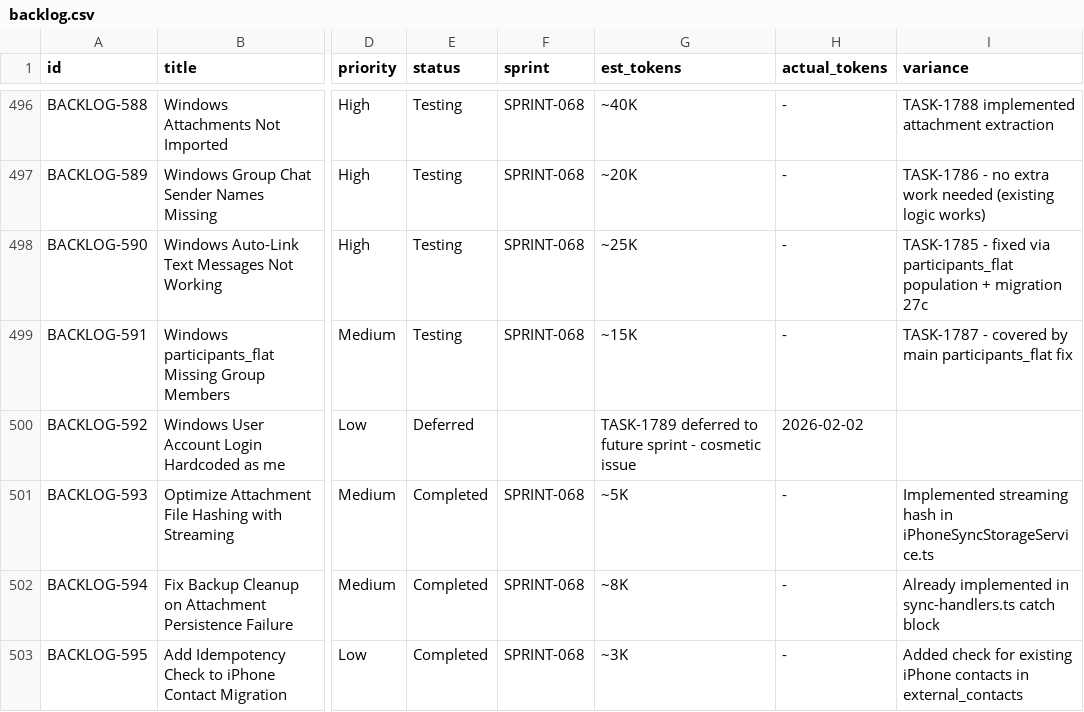
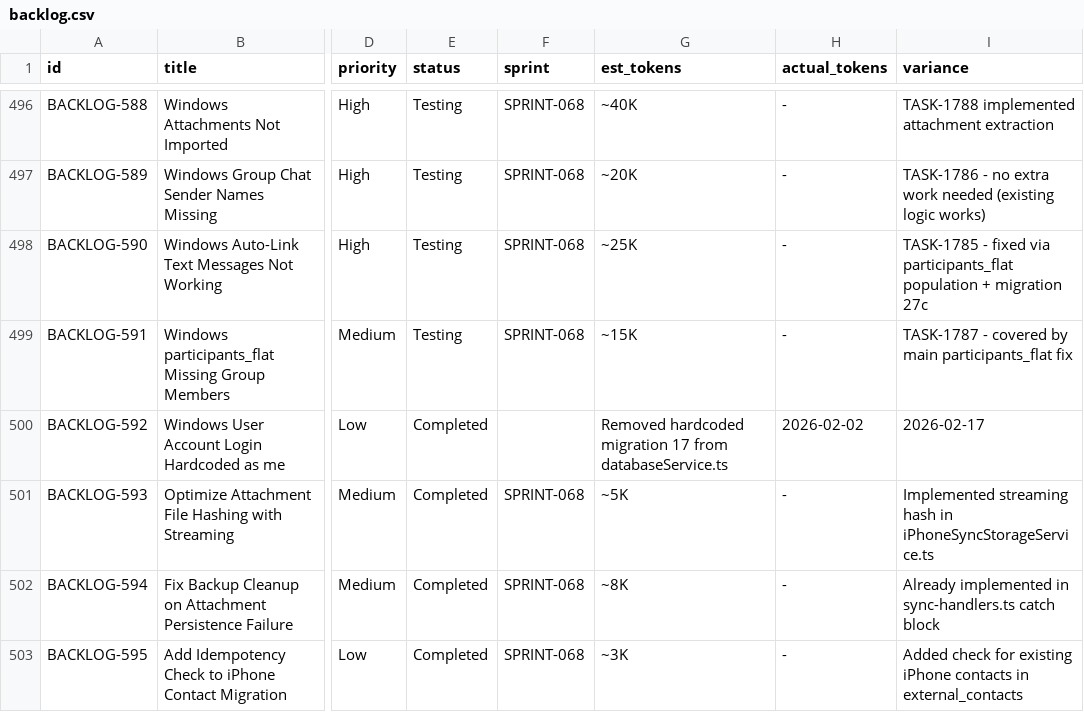
Before and after one commit to 5hdaniel/Mad, a CSV file: .claude/plans/backlog/data/backlog.csv, drawn as a sheet; only a part is shown, gaps mark what is left out; the diff names each change by its address in the sheet, - before the commit and + after, or states it on an @@ line.

```diff
--- a/.claude/plans/backlog/data/backlog.csv
+++ b/.claude/plans/backlog/data/backlog.csv
-E500 (status): Deferred
+E500 (status): Completed
-G500 (est_tokens): TASK-1789 deferred to future sprint - cosmetic issue
+G500 (est_tokens): Removed hardcoded migration 17 from databaseService.ts
-I500 (variance): (empty)
+I500 (variance): 2026-02-17
```
